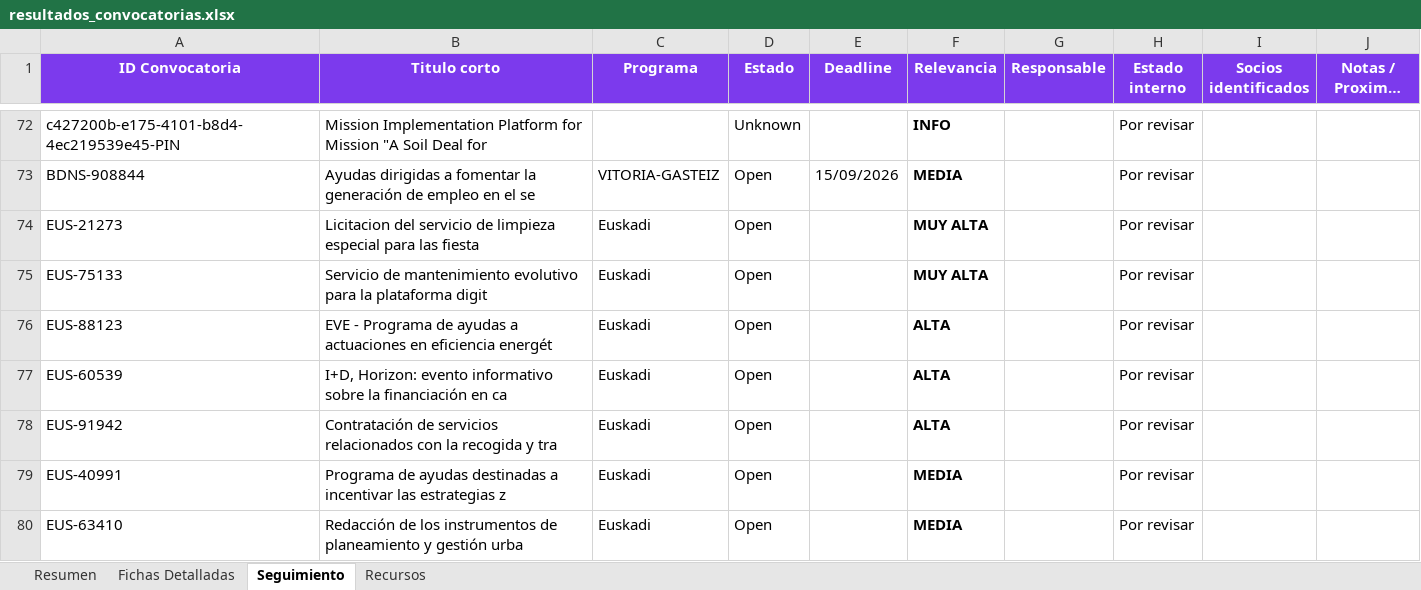
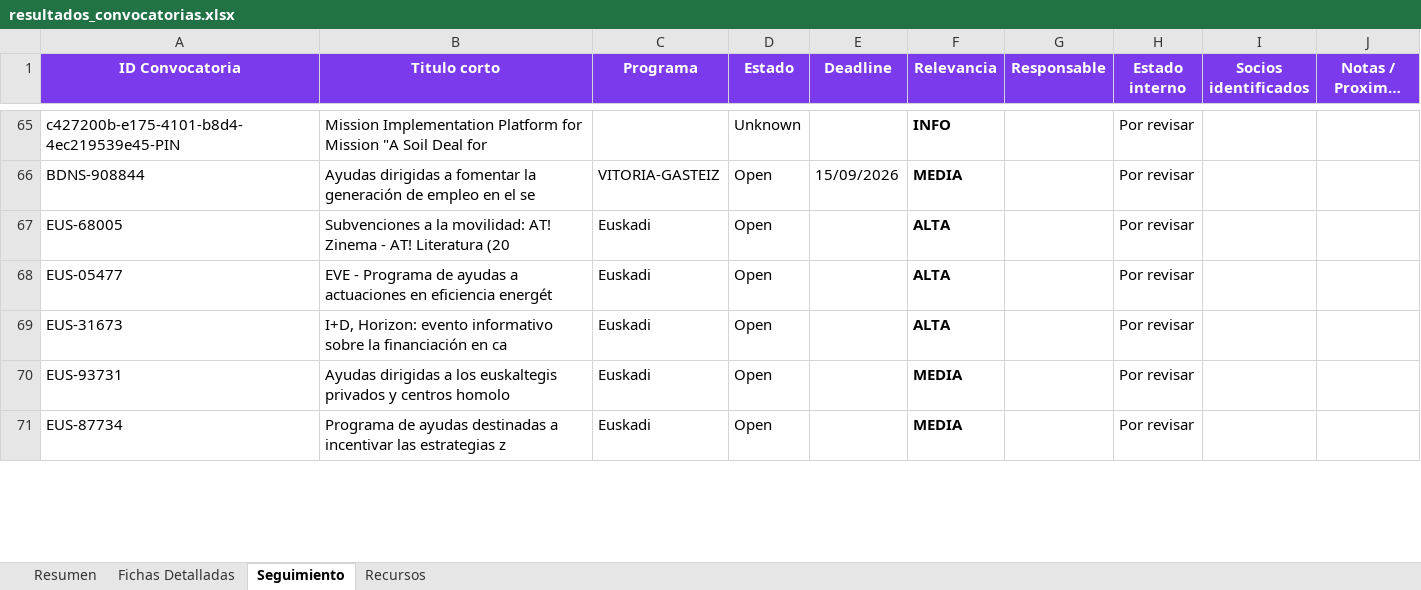
Before and after one commit to haguirre-lab/eu-funding-radar, an Excel workbook: docs/resultados_convocatorias.xlsx, sheet Seguimiento, drawn as a sheet; only a part is shown, gaps mark what is left out; long unchanged cells end in …; values as stored, in another font and other column widths than the file's, no borders; removed rows and columns are numbered as before the commit, all else as after; the diff covers the shown part only; the diff names each change by its address in the sheet, - before the commit and + after, or states it on an @@ line.

```diff
--- a/docs/resultados_convocatorias.xlsx (sheet Seguimiento)
+++ b/docs/resultados_convocatorias.xlsx (sheet Seguimiento)
-row 74: EUS-21273 | Licitacion del servicio de limpieza especial para las fiesta | Euskadi | Open |  | MUY ALTA |  | Por revisar
-A67 (ID Convocatoria): EUS-75133
+A67 (ID Convocatoria): EUS-68005
-B67 (Titulo corto): Servicio de mantenimiento evolutivo para la plataforma digit
+B67 (Titulo corto): Subvenciones a la movilidad: AT! Zinema - AT! Literatura (20
-F67 (Relevancia): MUY ALTA
+F67 (Relevancia): ALTA
-A68 (ID Convocatoria): EUS-88123
+A68 (ID Convocatoria): EUS-05477
-A69 (ID Convocatoria): EUS-60539
+A69 (ID Convocatoria): EUS-31673
-row 78: EUS-91942 | Contratación de servicios relacionados con la recogida y tra | Euskadi | Open |  | ALTA |  | Por revisar
-A70 (ID Convocatoria): EUS-40991
+A70 (ID Convocatoria): EUS-93731
-B70 (Titulo corto): Programa de ayudas destinadas a incentivar las estrategias z
+B70 (Titulo corto): Ayudas dirigidas a los euskaltegis privados y centros homolo
-A71 (ID Convocatoria): EUS-63410
+A71 (ID Convocatoria): EUS-87734
-B71 (Titulo corto): Redacción de los instrumentos de planeamiento y gestión urba
+B71 (Titulo corto): Programa de ayudas destinadas a incentivar las estrategias z
```
Also changed, not shown: 1 added row, 10 removed rows, 1 moved row and 15 edited cells elsewhere in this sheet, sheet Fichas Detalladas, sheet Resumen, 3 other files.
